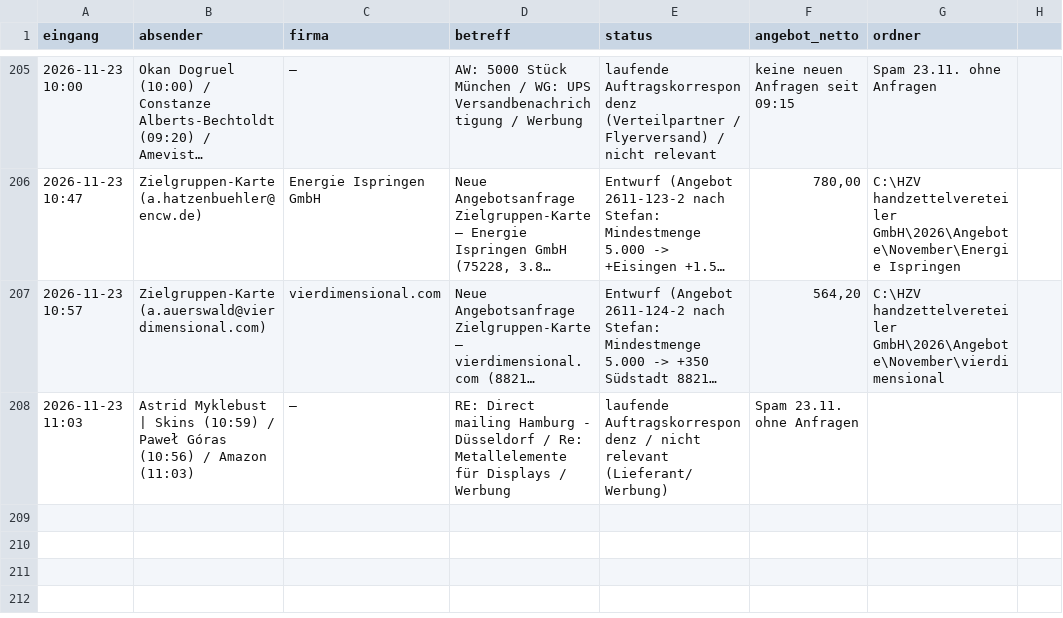
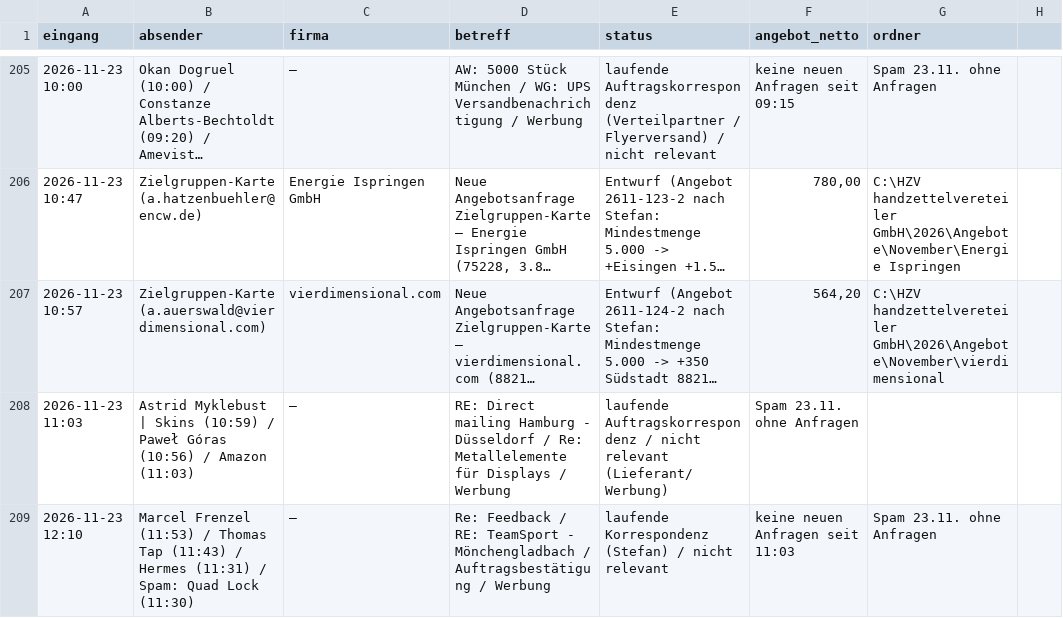
Before and after one commit to handzettelverteiler/hzv-karten, a CSV file: automation/anfragen_log.csv, drawn as a sheet; only a part is shown, gaps mark what is left out; long unchanged cells end in ….

```diff
--- a/automation/anfragen_log.csv
+++ b/automation/anfragen_log.csv
@@ -208 +208,2 @@ eingang;absender;firma;betreff;status;angebot_netto;ordner
 2026-11-23 11:03;Astrid Myklebust | Skins (10:59) / Paweł Góras (10:56) / Amazon (11:03);–;RE: Direct mailing Hamburg - Düsseldorf / Re: Metallelemente für Displays / Werbung;laufende Auftragskorrespondenz / nicht relevant (Lieferant/Werbung); Spam 23.11. ohne Anfragen;;
+2026-11-23 12:10;Marcel Frenzel (11:53) / Thomas Tap (11:43) / Hermes (11:31) / Spam: Quad Lock (11:30);–;Re: Feedback / RE: TeamSport - Mönchengladbach / Auftragsbestätigung / Werbung;laufende Korrespondenz (Stefan) / nicht relevant; keine neuen Anfragen seit 11:03; Spam 23.11. ohne Anfragen;;
```
